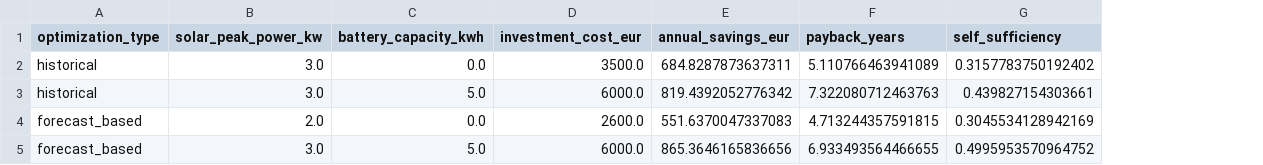
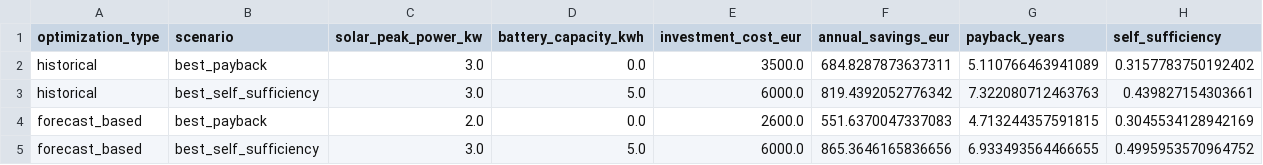
Before and after one commit to Jcsantoyo/electricity-consumption-solar-optimizer, a CSV file: reports/historical_vs_forecast_optimization.csv, drawn as a sheet; the diff names each change by its address in the sheet, - before the commit and + after, or states it on an @@ line.

Commit message:
Add historical and forecast payback comparison plot

```diff
--- a/reports/historical_vs_forecast_optimization.csv
+++ b/reports/historical_vs_forecast_optimization.csv
+column B (scenario), rows 2-5: best_payback | best_self_sufficiency | best_payback | best_self_sufficiency
```
Also changed, not shown: 3 other files.
